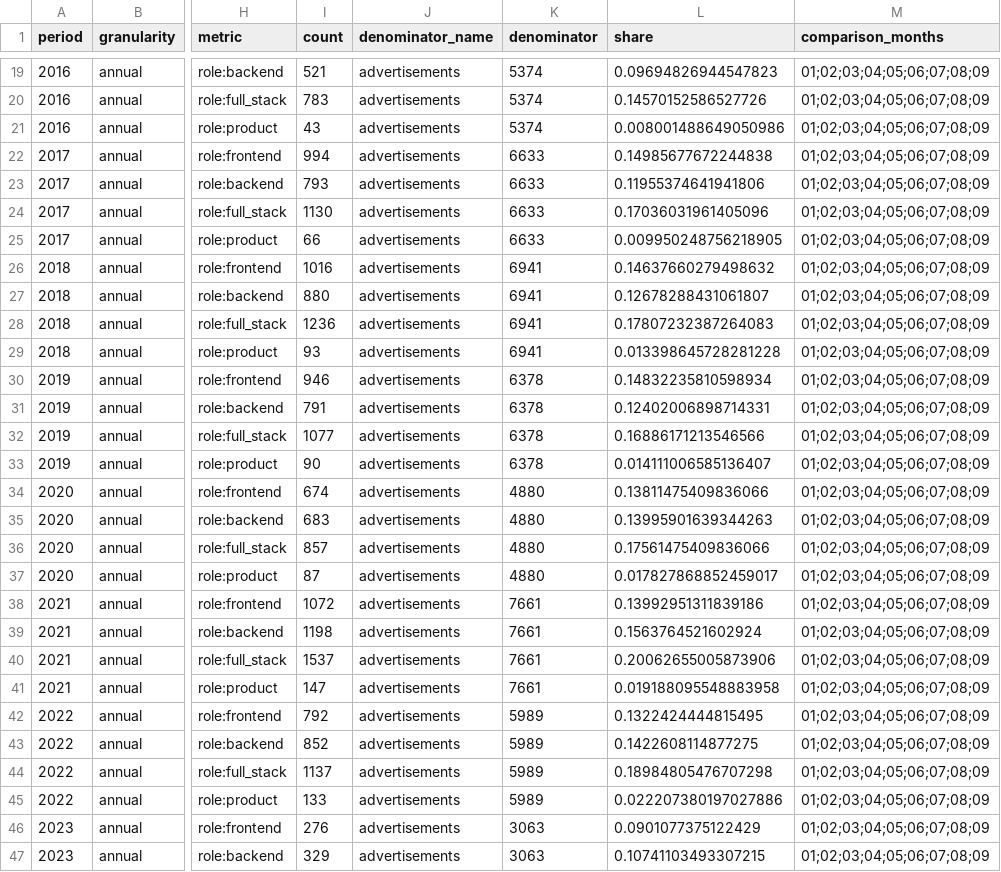
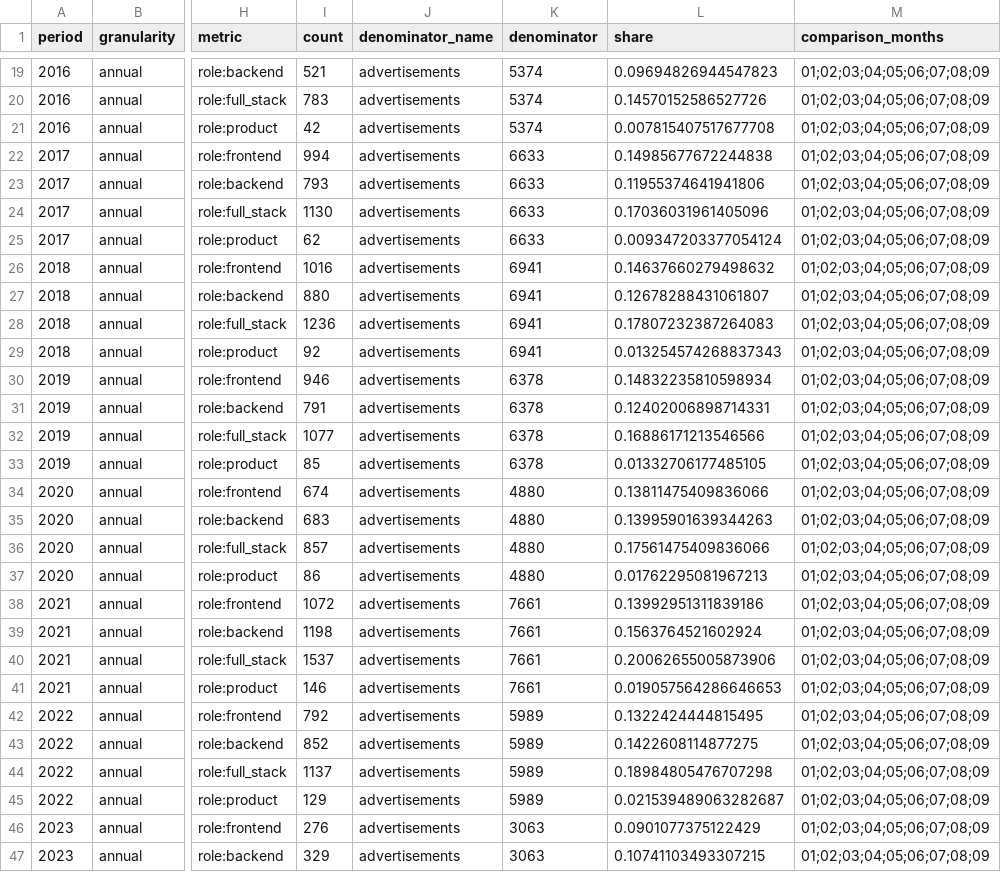
Before and after one commit to vikramsg/blog_code, a CSV file: hn_hiring_trends/results/comparable_years.csv, drawn as a sheet; only a part is shown, gaps mark what is left out; the diff covers the shown part only; the diff names each change by its address in the sheet, - before the commit and + after, or states it on an @@ line.

```diff
--- a/hn_hiring_trends/results/comparable_years.csv
+++ b/hn_hiring_trends/results/comparable_years.csv
-I21 (count): 43
+I21 (count): 42
-L21 (share): 0.008001488649050986
+L21 (share): 0.007815407517677708
-I25 (count): 66
+I25 (count): 62
-L25 (share): 0.009950248756218905
+L25 (share): 0.009347203377054124
-I29 (count): 93
+I29 (count): 92
-L29 (share): 0.013398645728281228
+L29 (share): 0.013254574268837343
-I33 (count): 90
+I33 (count): 85
-L33 (share): 0.014111006585136407
+L33 (share): 0.01332706177485105
-I37 (count): 87
+I37 (count): 86
-L37 (share): 0.017827868852459017
+L37 (share): 0.01762295081967213
-I41 (count): 147
+I41 (count): 146
-L41 (share): 0.019188095548883958
+L41 (share): 0.019057564286646653
-I45 (count): 133
+I45 (count): 129
-L45 (share): 0.022207380197027886
+L45 (share): 0.021539489063282687
```
Also changed, not shown: 6 edited cells elsewhere in this file, hn_hiring_trends/results/annual.csv, hn_hiring_trends/results/monthly.csv, 30 other files.
